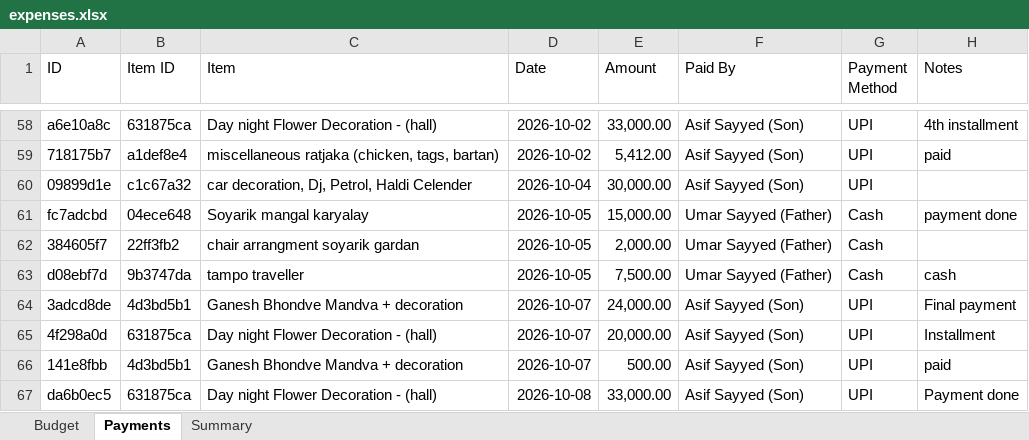
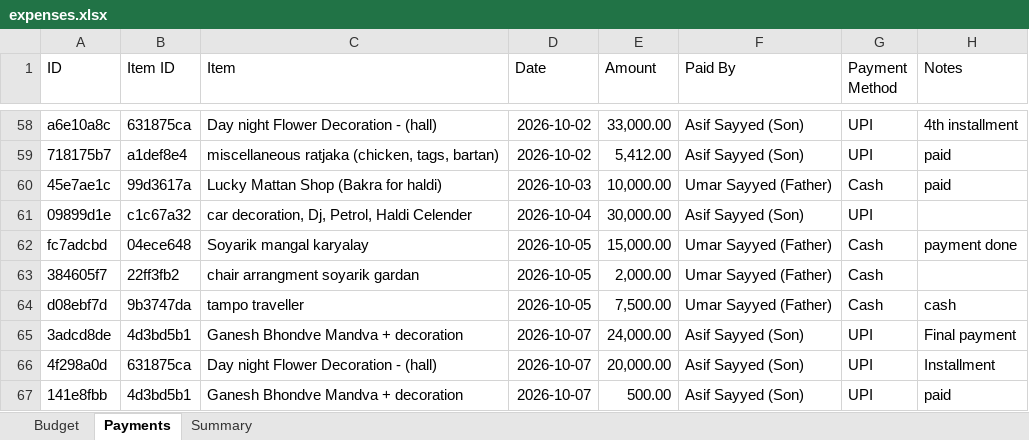
Before and after one commit to Asif-Nice/poc-track-expenses, an Excel workbook: data/expenses.xlsx, sheet Payments, drawn as a sheet; only a part is shown, gaps mark what is left out; the shorter side is filled out with more unchanged rows; values as stored, in another font and other column widths than the file's, no borders; the diff names each change by its address in the sheet, - before the commit and + after, or states it on an @@ line.

Commit message:
Record payment: ₹10,000.00 by Umar Sayyed (Father) for Lucky Mattan Shop (Bakra for haldi)

```diff
--- a/data/expenses.xlsx (sheet Payments)
+++ b/data/expenses.xlsx (sheet Payments)
+row 60: 45e7ae1c | 99d3617a | Lucky Mattan Shop (Bakra for haldi) | 2026-10-03 | 10,000.00 | Umar Sayyed (Father) | Cash | paid
```
Also changed, not shown: sheet Summary.
